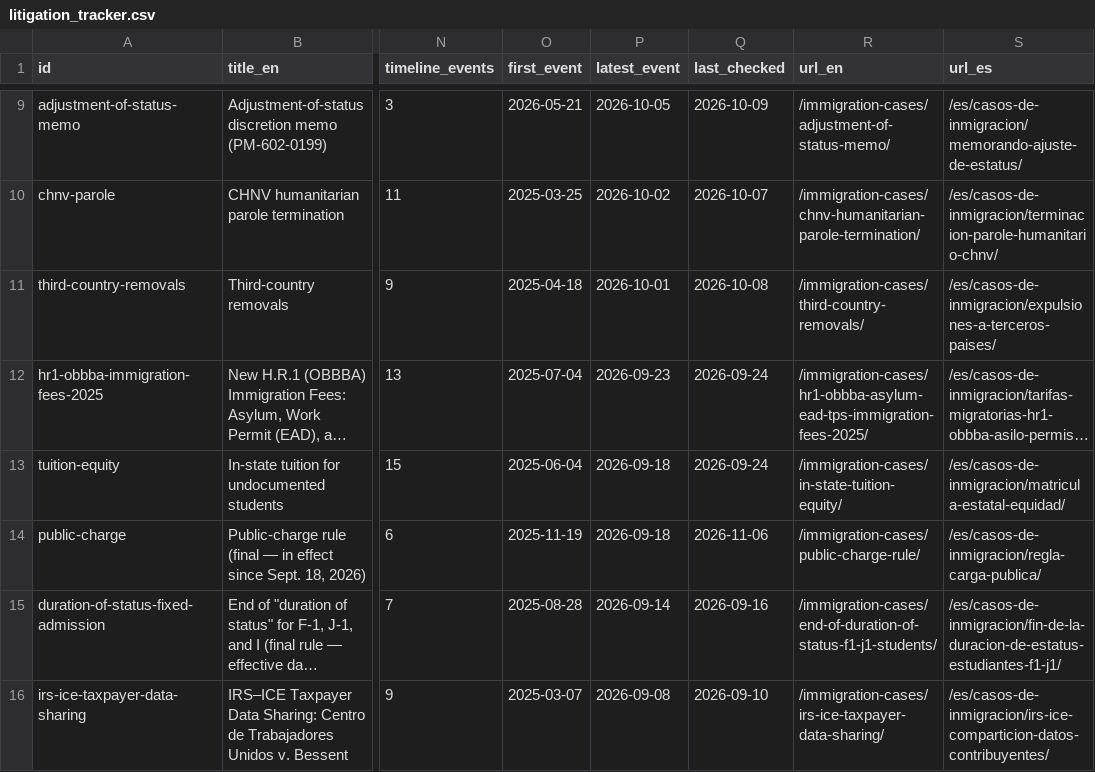
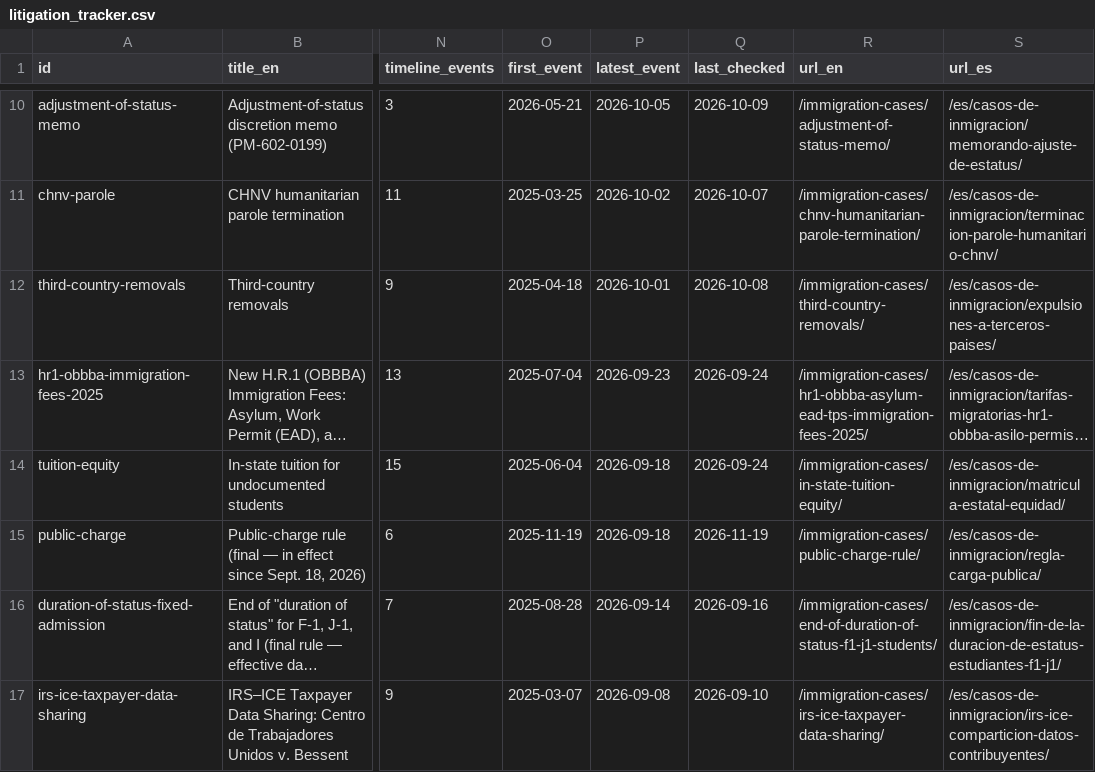
Before and after one commit to migrantusa/us-immigration-data, a CSV file: data/litigation_tracker.csv, drawn as a sheet; only a part is shown, gaps mark what is left out; long unchanged cells end in …; addresses are those after the commit; the diff covers the shown part only; the diff names each change by its address in the sheet, - before the commit and + after, or states it on an @@ line.

Commit message:
data: scheduled refresh — CHANGES.md change_log litigation_tracker

```diff
--- a/data/litigation_tracker.csv
+++ b/data/litigation_tracker.csv
-Q15 (last_checked): 2026-11-06
+Q15 (last_checked): 2026-11-19
```
Also changed, not shown: 1 added row, 1 removed row and 3 edited cells elsewhere in this file, data/change_log.csv, 3 other files.
